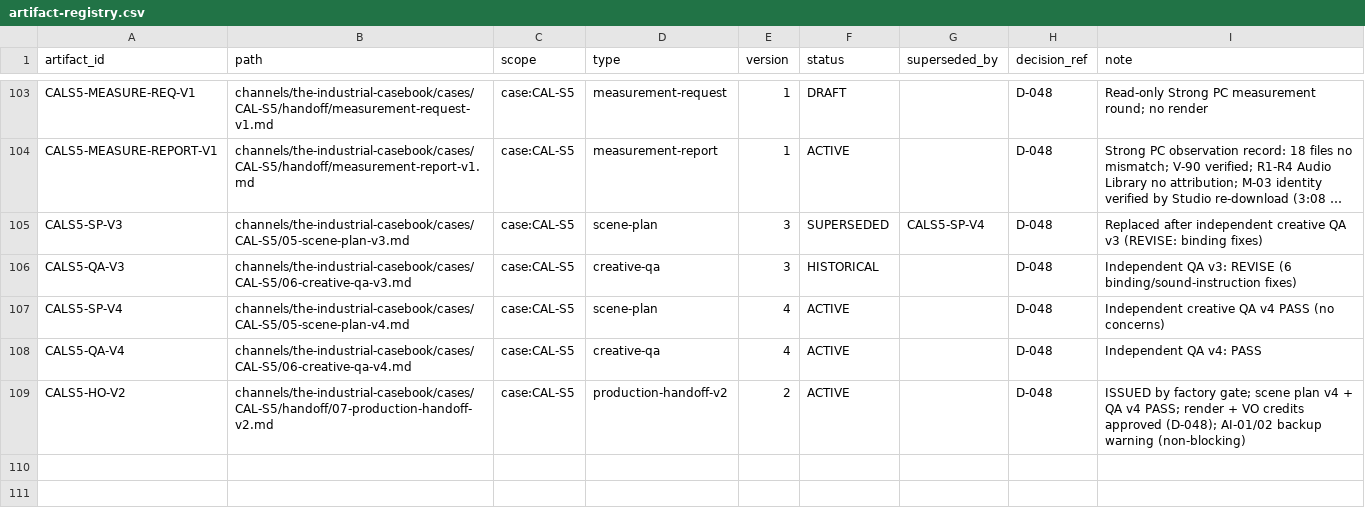
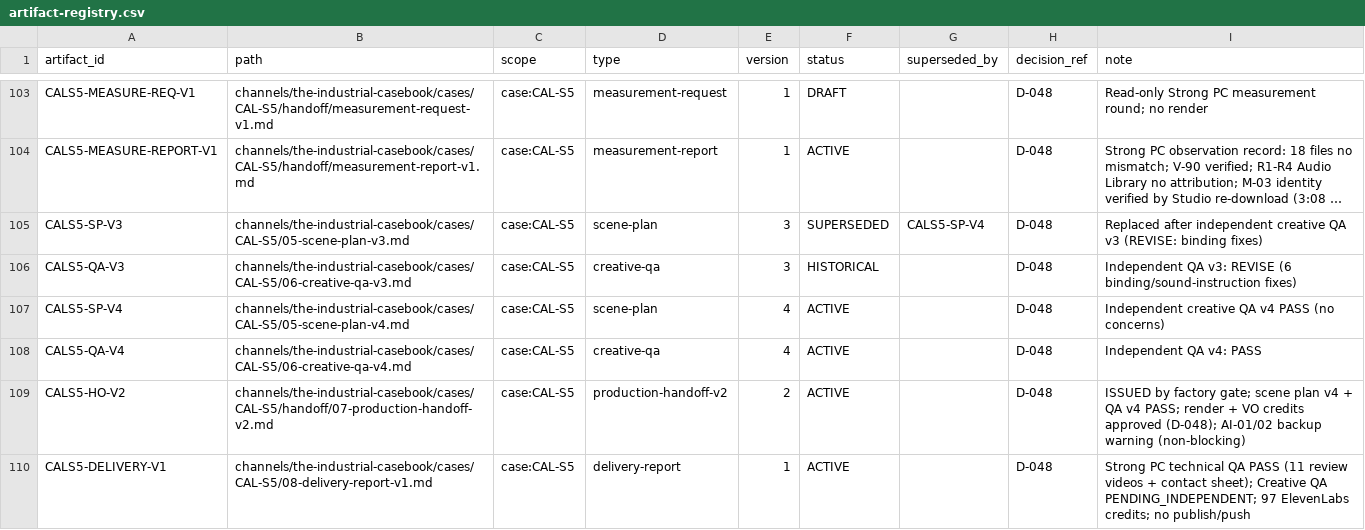
Before and after one commit to Maglorex/ai-media-company-os, a CSV file: company/state/artifact-registry.csv, drawn as a sheet; only a part is shown, gaps mark what is left out; long unchanged cells end in ….

Commit message:
os-v2 stage5: CAL-S5 calibration production on Strong PC — preflight READY at f8ff8d0, AI-01/02 backup verified (full SHA-256), AI-03 produced (97 credits, cap 150), 11 review videos + contact sheet rendered; delivery report technical QA PASS, creative QA PENDING_INDEPENDENT; no publish, no push

```diff
--- a/company/state/artifact-registry.csv
+++ b/company/state/artifact-registry.csv
@@ -109 +109,2 @@ CALS5-QA-V4,channels/the-industrial-casebook/cases/CAL-S5/06-creative-qa-v4.md,c
 CALS5-HO-V2,channels/the-industrial-casebook/cases/CAL-S5/handoff/07-production-handoff-v2.md,case:CAL-S5,production-handoff-v2,2,ACTIVE,,D-048,ISSUED by factory gate; scene plan v4 + QA v4 PASS; render + VO credits approved (D-048); AI-01/02 backup warning (non-blocking)
+CALS5-DELIVERY-V1,channels/the-industrial-casebook/cases/CAL-S5/08-delivery-report-v1.md,case:CAL-S5,delivery-report,1,ACTIVE,,D-048,Strong PC technical QA PASS (11 review videos + contact sheet); Creative QA PENDING_INDEPENDENT; 97 ElevenLabs credits; no publish/push
```
Also changed, not shown: 13 other files.
